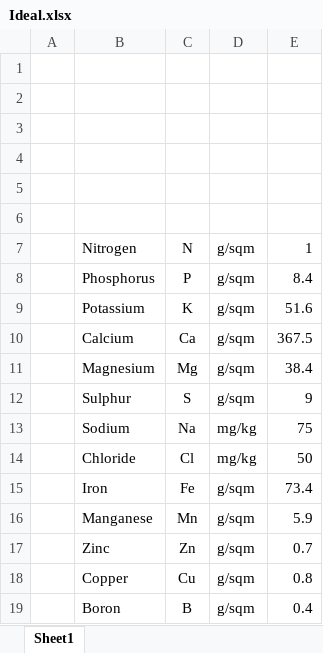
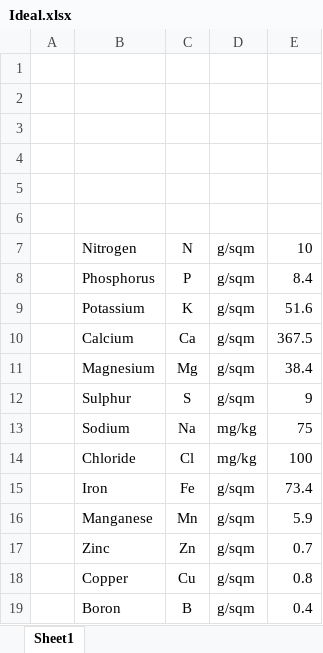
Before and after one commit to HenryRoutson/Soil-value-calculator, an Excel workbook: ExcelFiles/Ideal.xlsx, sheet Sheet1, drawn as a sheet; values as stored, in another font and other column widths than the file's, no borders; the diff names each change by its address in the sheet, - before the commit and + after, or states it on an @@ line.

```diff
--- a/ExcelFiles/Ideal.xlsx (sheet Sheet1)
+++ b/ExcelFiles/Ideal.xlsx (sheet Sheet1)
-E7: 1
+E7: 10
-E14: 50
+E14: 100
```
Also changed, not shown: 2 other files.
